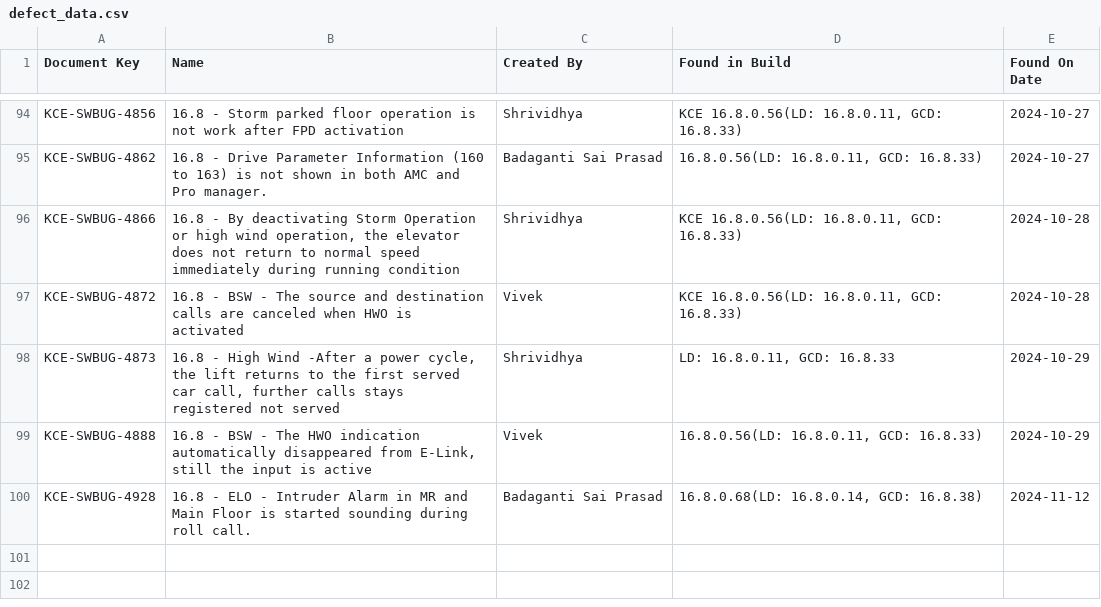
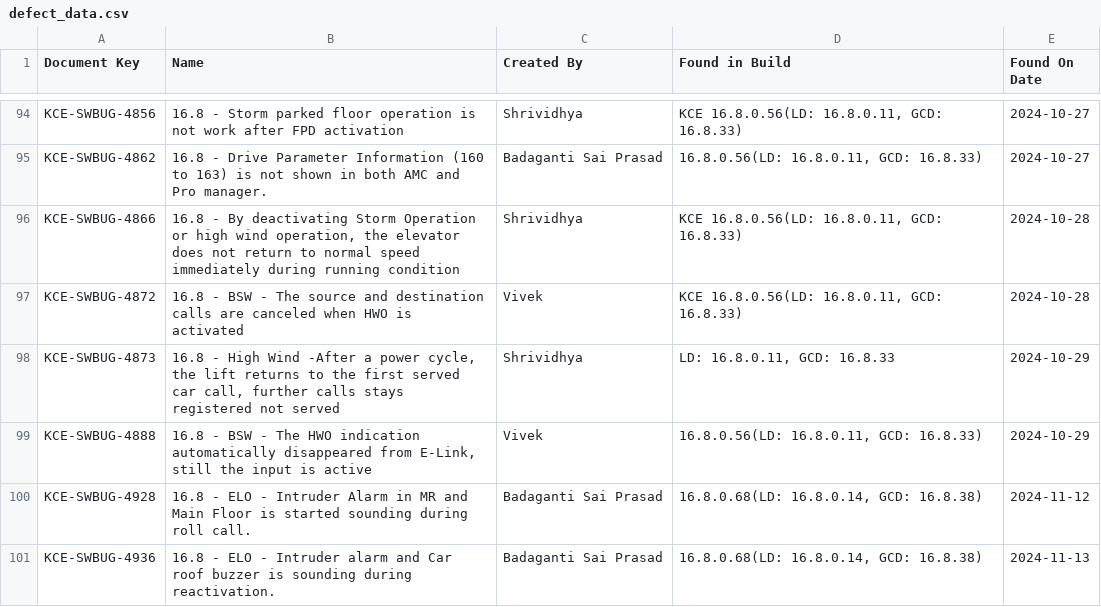
Before and after one commit to DineshGoverthanan/Mission_Possible, a CSV file: defect_data.csv, drawn as a sheet; only a part is shown, gaps mark what is left out; the diff names each change by its address in the sheet, - before the commit and + after, or states it on an @@ line.

```diff
--- a/defect_data.csv
+++ b/defect_data.csv
+row 101: KCE-SWBUG-4936 | 16.8 - ELO - Intruder alarm and Car roof buzzer is sounding during reactivation. | Badaganti Sai Prasad | 16.8.0.68(LD: 16.8.0.14, GCD: 16.8.38) | 2024-11-13
```
Also changed, not shown: kp_data.csv, 1 other file.
